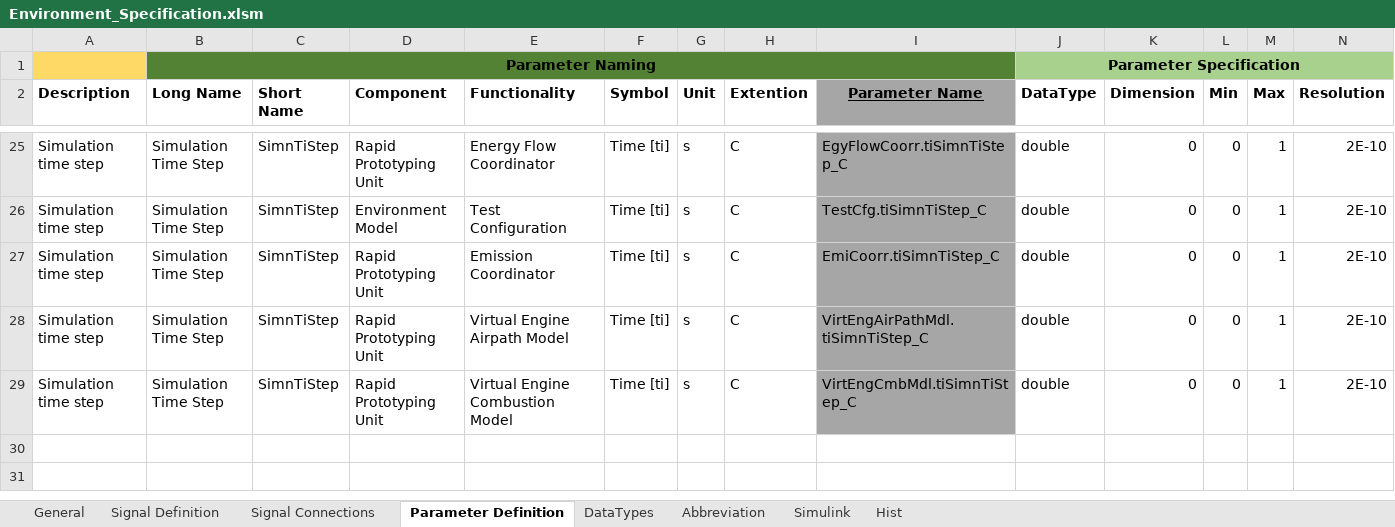
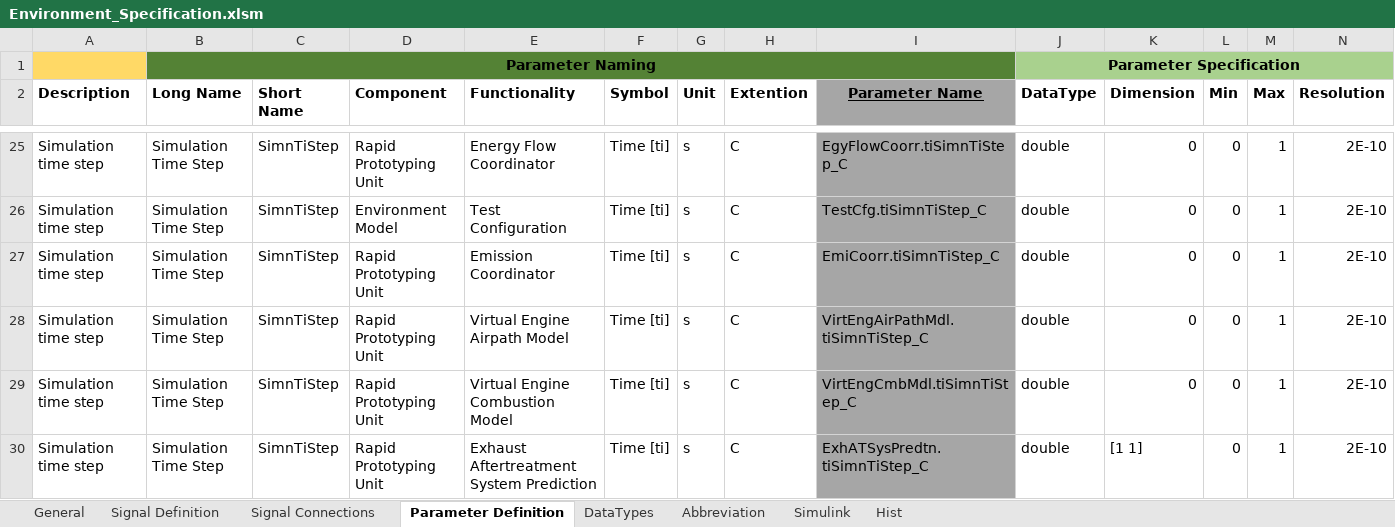
Before and after one commit to eozatay/optitruck_simulator, an Excel workbook: Environment_Specification.xlsm, sheet Parameter Definition, drawn as a sheet; only a part is shown, gaps mark what is left out; values as stored, in another font and other column widths than the file's, no borders; charts and pictures not drawn; rows hold the shown columns only; the diff names each change by its address in the sheet, - before the commit and + after, or states it on an @@ line.

Commit message:
Add files via upload
Added functionality "Exhaust Aftertreatment System prediction" to RPU again.

```diff
--- a/Environment_Specification.xlsm (sheet Parameter Definition)
+++ b/Environment_Specification.xlsm (sheet Parameter Definition)
+row 30: Simulation time step | Simulation Time Step | SimnTiStep | Rapid Prototyping Unit | Exhaust Aftertreatment System Prediction | Time [ti] | s | C | ExhATSysPredtn.tiSimnTiStep_C | double | [1 1] | 0 | 1 | 2E-10
```
Also changed, not shown: sheet Signal Connections, sheet Simulink, sheet Hist, sheet Abbreviation.
